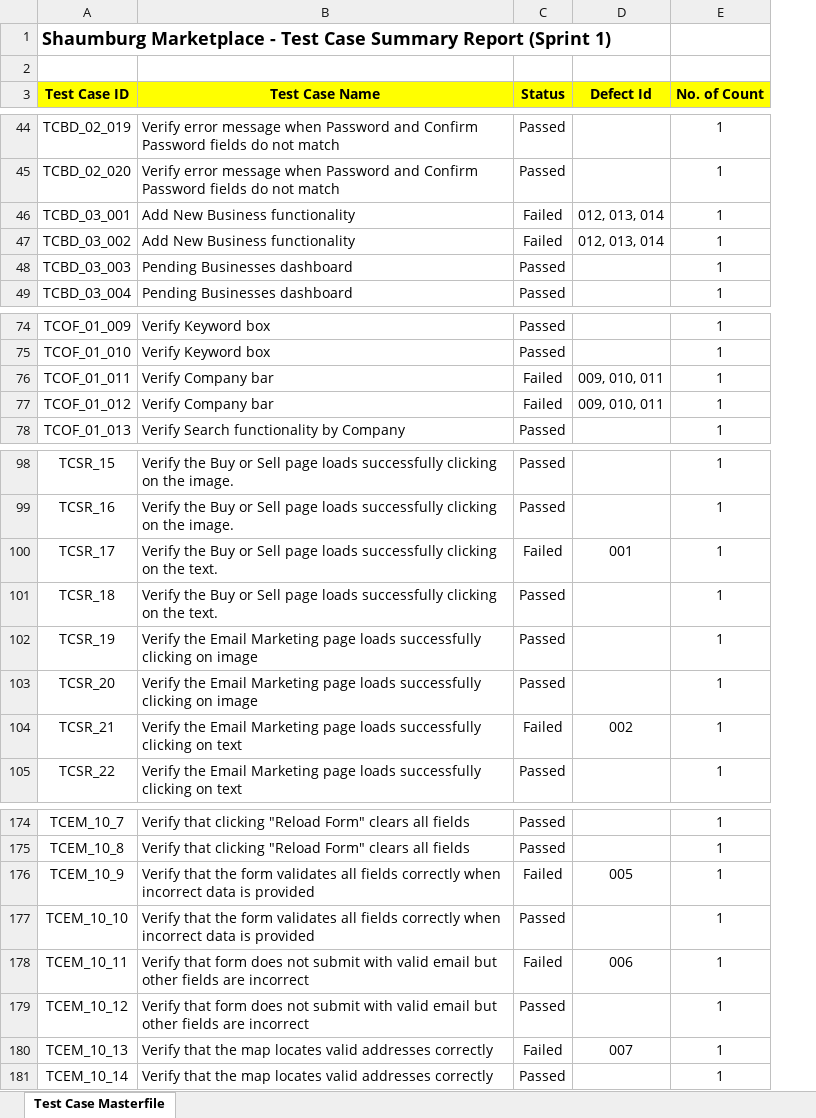
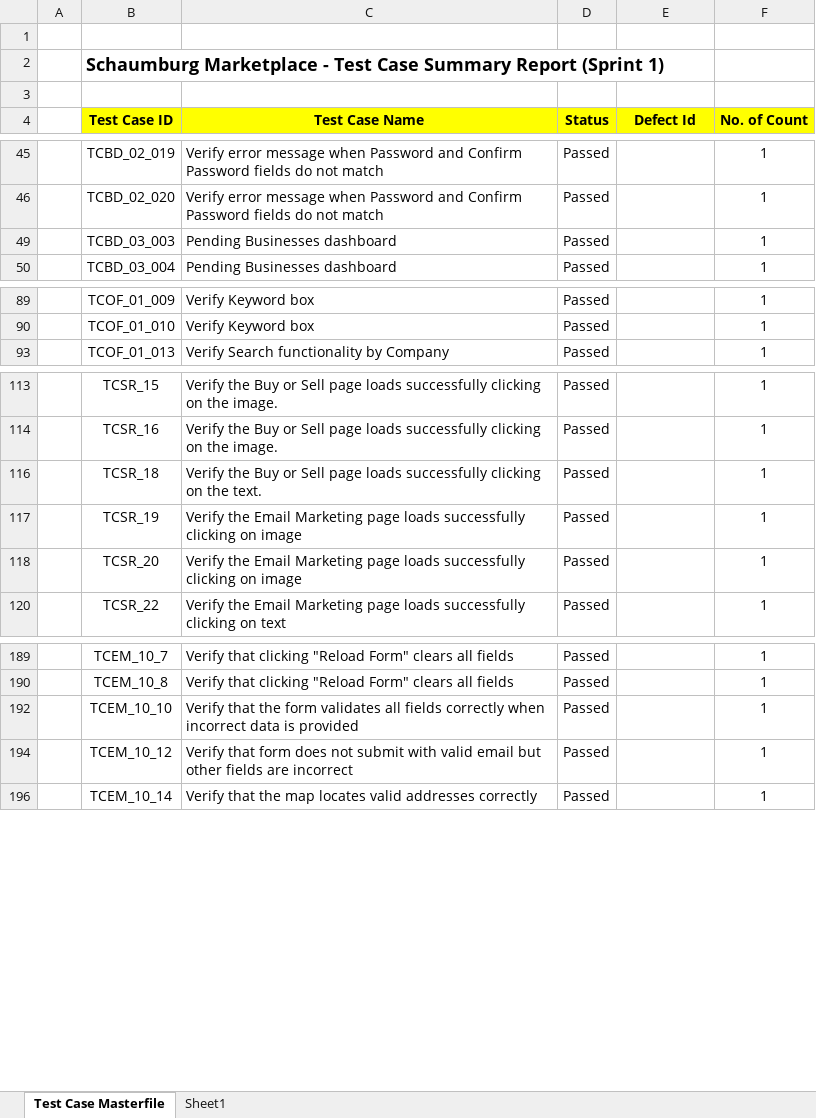
Before and after one commit to annamirza28/ShamburgMarketPlace, an Excel workbook: SMP-Sprint1 Test Case Summary.xlsx, sheet Test Case Masterfile, drawn as a sheet; only a part is shown, gaps mark what is left out; values as stored, in another font and other column widths than the file's, no borders; conditional formats not drawn; removed rows and columns are numbered as before the commit, all else as after; the diff covers the shown part only; the diff names each change by its address in the sheet, - before the commit and + after, or states it on an @@ line.

```diff
--- a/SMP-Sprint1 Test Case Summary.xlsx (sheet Test Case Masterfile)
+++ b/SMP-Sprint1 Test Case Summary.xlsx (sheet Test Case Masterfile)
+sheet tab: Sheet1
+column A, empty
+row 1: (empty)
-B2 (Test Case ID): Shaumburg Marketplace -…
+B2 (Test Case ID): Schaumburg Marketplace -…
@@ row 46 hidden: TCBD_03_001 | Add New Business functionality | Failed | 012, 013, 014 | 1 @@
@@ row 47 hidden: TCBD_03_002 | Add New Business functionality | Failed | 012, 013, 014 | 1 @@
@@ row 76 hidden: TCOF_01_011 | Verify Company bar | Failed | 009, 010, 011 | 1 @@
@@ row 77 hidden: TCOF_01_012 | Verify Company bar | Failed | 009, 010, 011 | 1 @@
@@ row 100 hidden: TCSR_17 | Verify the Buy or Sell page loads successfully clicking on the text. | Failed | 001 | 1 @@
@@ row 104 hidden: TCSR_21 | Verify the Email Marketing page loads successfully clicking on text | Failed | 002 | 1 @@
@@ row 176 hidden: TCEM_10_9 | Verify that the form validates all fields correctly when incorrect data is provided | Failed | 005 | 1 @@
@@ row 178 hidden: TCEM_10_11 | Verify that form does not submit with valid email but other fields are incorrect | Failed | 006 | 1 @@
@@ row 180 hidden: TCEM_10_13 | Verify that the map locates valid addresses correctly | Failed | 007 | 1 @@
```
Also changed, not shown: 1 removed row and 4 hidden or unhidden rows elsewhere in this sheet, hidden cells, Business Directory Test Data.xlsx, 1 other file.
